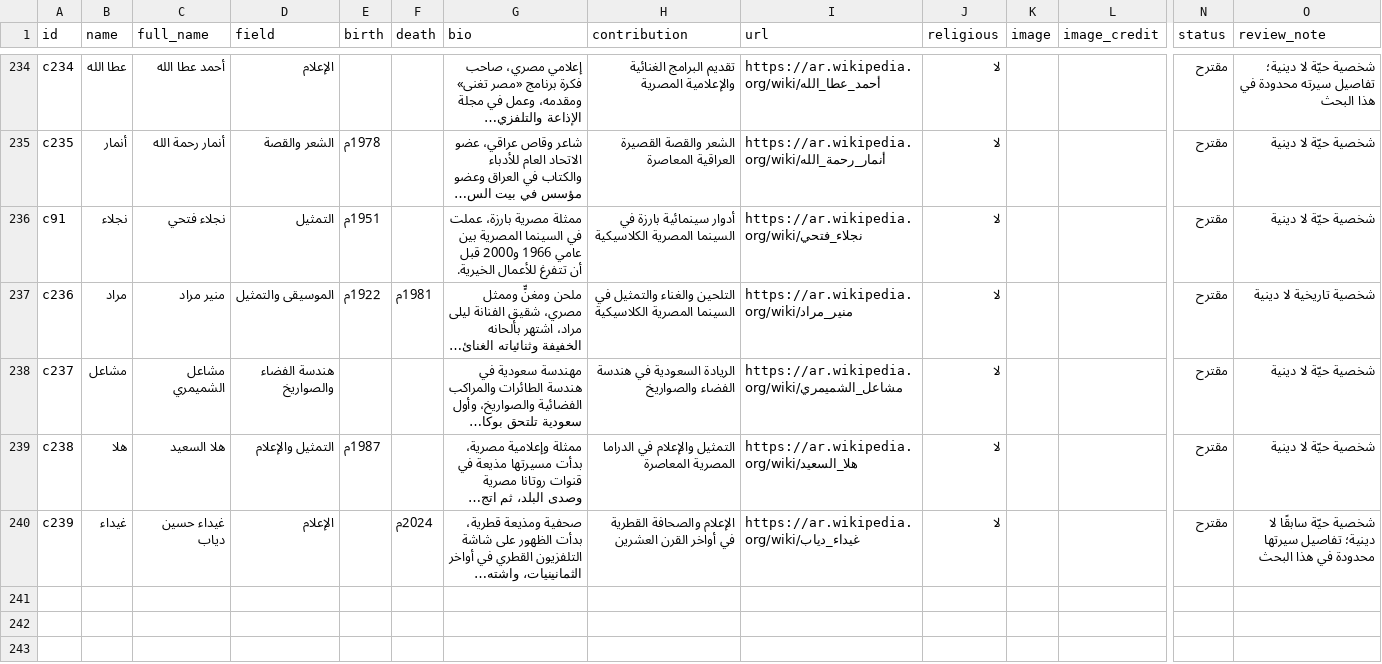
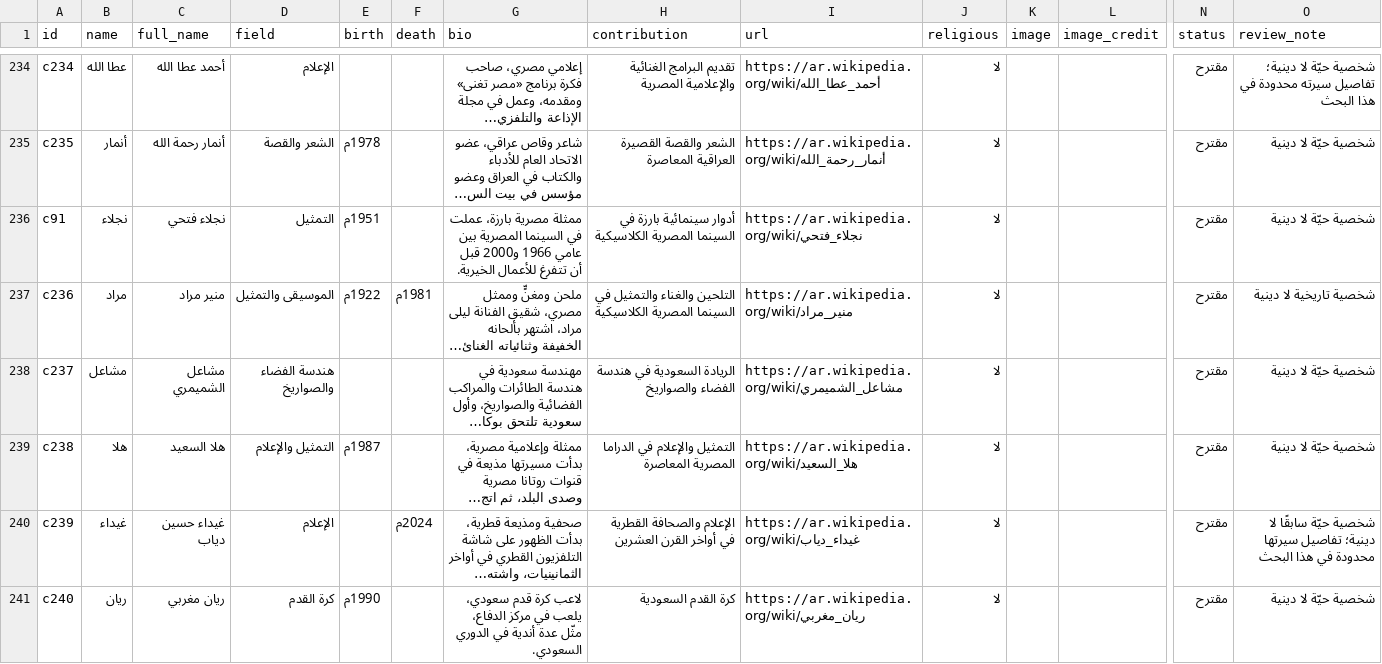
Before and after one commit to AmrShaar13006/dsc-name-quote, a CSV file: data/celebrities.csv, drawn as a sheet; only a part is shown, gaps mark what is left out; long unchanged cells end in …; rows hold the shown columns only; the diff names each change by its address in the sheet, - before the commit and + after, or states it on an @@ line.

```diff
--- a/data/celebrities.csv
+++ b/data/celebrities.csv
+row 241: c240 | ريان | ريان مغربي | كرة القدم | 1990م |  | لاعب كرة قدم سعودي، يلعب في مركز الدفاع، مثّل عدة أندية في الدوري السعودي. | كرة القدم السعودية | https://ar.wikipedia.org/wiki/ريان_مغربي | لا |  |  | مقترح | شخصية حيّة لا دينية
```
Also changed, not shown: data/figures.csv.
